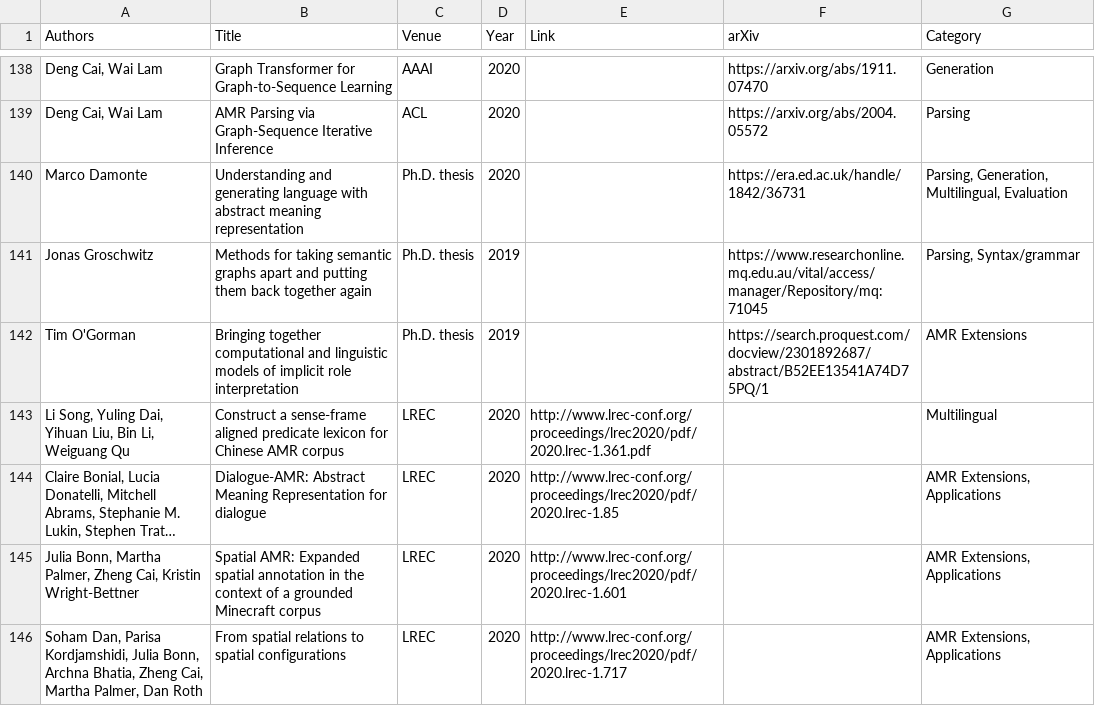
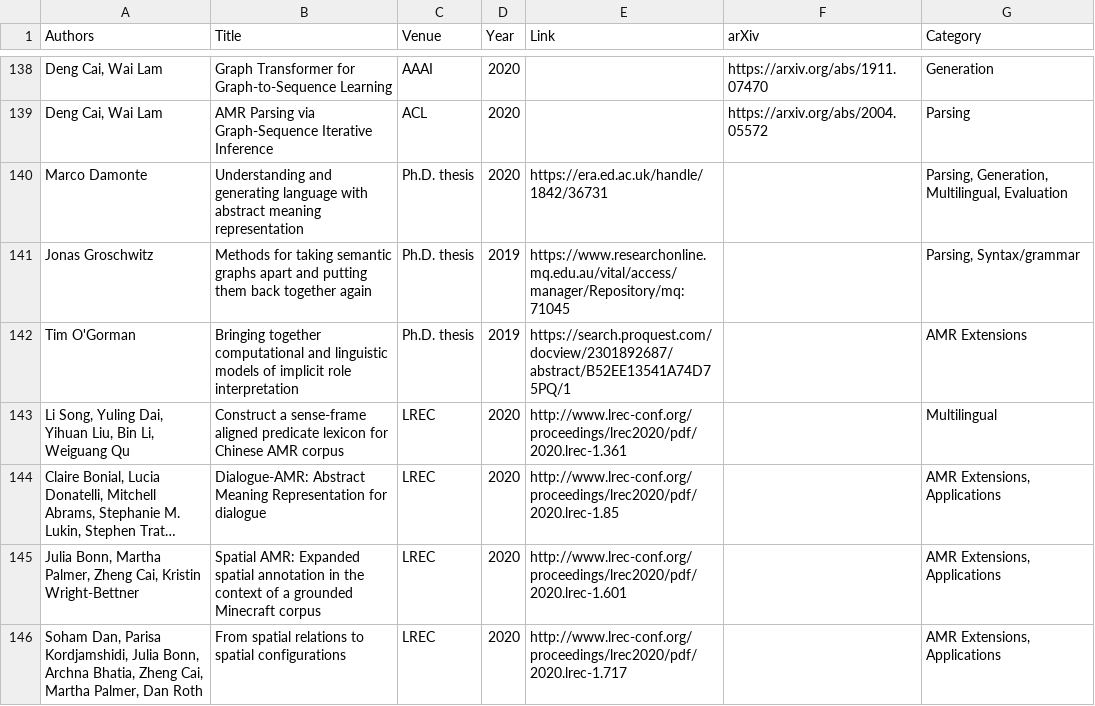
Before and after one commit to nert-nlp/AMR-Bibliography, a TSV file: data/amr_papers.tsv, drawn as a sheet; only a part is shown, gaps mark what is left out; long unchanged cells end in …; the diff names each change by its address in the sheet, - before the commit and + after, or states it on an @@ line.

Commit message:
thesis: move out of arXiv column

```diff
--- a/data/amr_papers.tsv
+++ b/data/amr_papers.tsv
-E140 (Link): (empty)
+E140 (Link): https://era.ed.ac.uk/handle/1842/36731
-F140 (arXiv): https://era.ed.ac.uk/handle/1842/36731
+F140 (arXiv): (empty)
-E141 (Link): (empty)
+E141 (Link): https://www.researchonline.mq.edu.au/vital/access/manager/Repository/mq:71045
-F141 (arXiv): https://www.researchonline.mq.edu.au/vital/access/manager/Repository/mq:71045
+F141 (arXiv): (empty)
-E142 (Link): (empty)
+E142 (Link): https://search.proquest.com/docview/2301892687/abstract/B52EE13541A74D75PQ/1
-F142 (arXiv): https://search.proquest.com/docview/2301892687/abstract/B52EE13541A74D75PQ/1
+F142 (arXiv): (empty)
-E143 (Link): http://www.lrec-conf.org/proceedings/lrec2020/pdf/2020.lrec-1.361.pdf
+E143 (Link): http://www.lrec-conf.org/proceedings/lrec2020/pdf/2020.lrec-1.361
```
